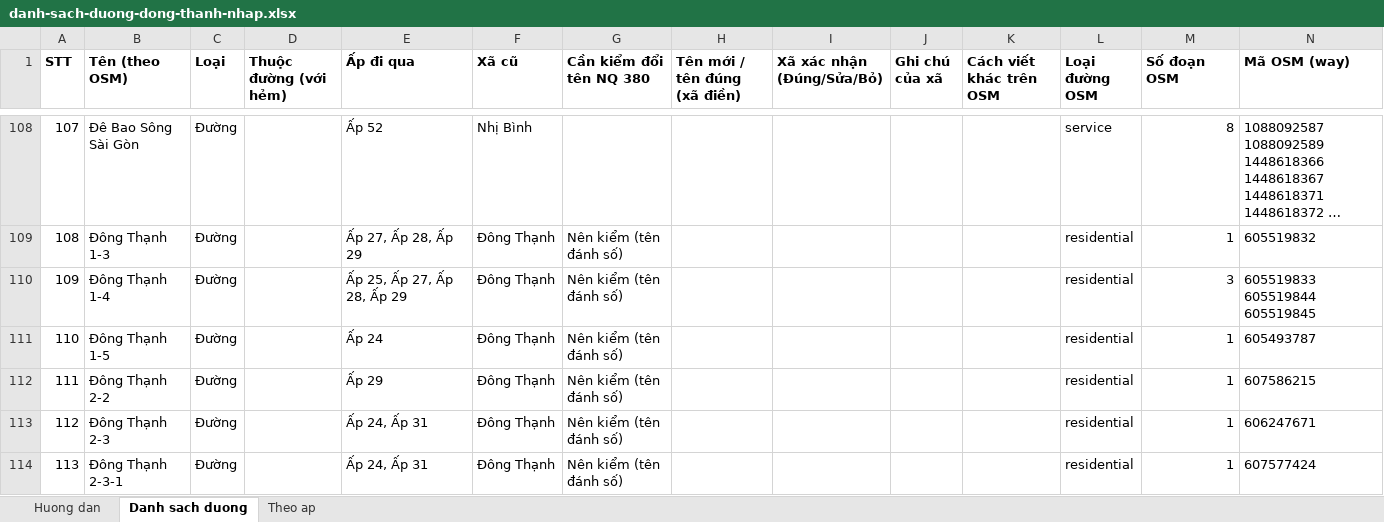
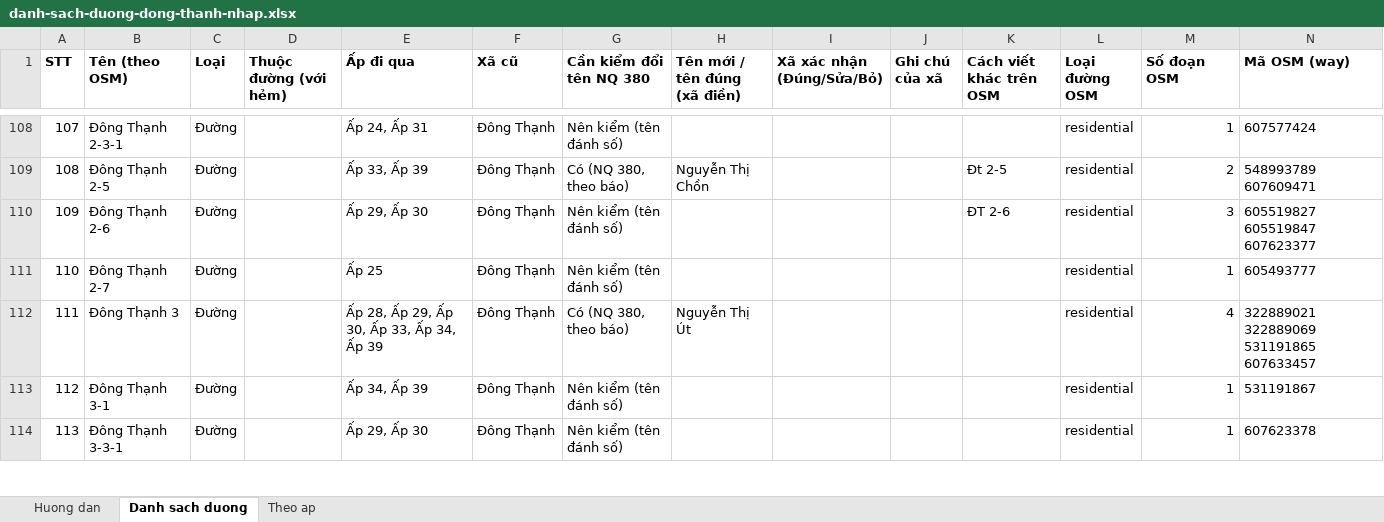
Before and after one commit to Tmihieu/he-thong-thu-gia-dich-vu-prototype, an Excel workbook: docs/dia-chi/danh-sach-duong-dong-thanh-nhap.xlsx, sheet Danh sach duong, drawn as a sheet; only a part is shown, gaps mark what is left out; values as stored, in another font and other column widths than the file's, no borders; the diff covers the shown part only; the diff names each change by its address in the sheet, - before the commit and + after, or states it on an @@ line.

```diff
--- a/docs/dia-chi/danh-sach-duong-dong-thanh-nhap.xlsx (sheet Danh sach duong)
+++ b/docs/dia-chi/danh-sach-duong-dong-thanh-nhap.xlsx (sheet Danh sach duong)
-B108 (Tên (theo OSM)): Đê Bao Sông Sài Gòn
+B108 (Tên (theo OSM)): Đông Thạnh 2-3-1
-E108 (Ấp đi qua): Ấp 52
+E108 (Ấp đi qua): Ấp 24, Ấp 31
-F108 (Xã cũ): Nhị Bình
+F108 (Xã cũ): Đông Thạnh
-G108 (Cần kiểm đổi tên NQ 380): (empty)
+G108 (Cần kiểm đổi tên NQ 380): Nên kiểm (tên đánh số)
-L108 (Loại đường OSM): service
+L108 (Loại đường OSM): residential
-M108 (Số đoạn OSM): 8
+M108 (Số đoạn OSM): 1
-N108 (Mã OSM (way)): 1088092587 1088092589 1448618366 1448618367 1448618371 1448618372 …
+N108 (Mã OSM (way)): 607577424
-B109 (Tên (theo OSM)): Đông Thạnh 1-3
+B109 (Tên (theo OSM)): Đông Thạnh 2-5
-E109 (Ấp đi qua): Ấp 27, Ấp 28, Ấp 29
+E109 (Ấp đi qua): Ấp 33, Ấp 39
-G109 (Cần kiểm đổi tên NQ 380): Nên kiểm (tên đánh số)
+G109 (Cần kiểm đổi tên NQ 380): Có (NQ 380, theo báo)
-H109 (Tên mới / tên đúng (xã điền)): (empty)
+H109 (Tên mới / tên đúng (xã điền)): Nguyễn Thị Chồn
-K109 (Cách viết khác trên OSM): (empty)
+K109 (Cách viết khác trên OSM): Đt 2-5
-M109 (Số đoạn OSM): 1
+M109 (Số đoạn OSM): 2
-N109 (Mã OSM (way)): 605519832
+N109 (Mã OSM (way)): 548993789 607609471
-B110 (Tên (theo OSM)): Đông Thạnh 1-4
+B110 (Tên (theo OSM)): Đông Thạnh 2-6
-E110 (Ấp đi qua): Ấp 25, Ấp 27, Ấp 28, Ấp 29
+E110 (Ấp đi qua): Ấp 29, Ấp 30
-K110 (Cách viết khác trên OSM): (empty)
+K110 (Cách viết khác trên OSM): ĐT 2-6
-N110 (Mã OSM (way)): 605519833 605519844 605519845
+N110 (Mã OSM (way)): 605519827 605519847 607623377
-B111 (Tên (theo OSM)): Đông Thạnh 1-5
+B111 (Tên (theo OSM)): Đông Thạnh 2-7
-E111 (Ấp đi qua): Ấp 24
+E111 (Ấp đi qua): Ấp 25
-N111 (Mã OSM (way)): 605493787
+N111 (Mã OSM (way)): 605493777
-B112 (Tên (theo OSM)): Đông Thạnh 2-2
+B112 (Tên (theo OSM)): Đông Thạnh 3
-E112 (Ấp đi qua): Ấp 29
+E112 (Ấp đi qua): Ấp 28, Ấp 29, Ấp 30, Ấp 33, Ấp 34, Ấp 39
-G112 (Cần kiểm đổi tên NQ 380): Nên kiểm (tên đánh số)
+G112 (Cần kiểm đổi tên NQ 380): Có (NQ 380, theo báo)
-H112 (Tên mới / tên đúng (xã điền)): (empty)
+H112 (Tên mới / tên đúng (xã điền)): Nguyễn Thị Út
-M112 (Số đoạn OSM): 1
+M112 (Số đoạn OSM): 4
-N112 (Mã OSM (way)): 607586215
+N112 (Mã OSM (way)): 322889021 322889069 531191865 607633457
-B113 (Tên (theo OSM)): Đông Thạnh 2-3
+B113 (Tên (theo OSM)): Đông Thạnh 3-1
-E113 (Ấp đi qua): Ấp 24, Ấp 31
+E113 (Ấp đi qua): Ấp 34, Ấp 39
-N113 (Mã OSM (way)): 606247671
+N113 (Mã OSM (way)): 531191867
-B114 (Tên (theo OSM)): Đông Thạnh 2-3-1
+B114 (Tên (theo OSM)): Đông Thạnh 3-3-1
-E114 (Ấp đi qua): Ấp 24, Ấp 31
+E114 (Ấp đi qua): Ấp 29, Ấp 30
-N114 (Mã OSM (way)): 607577424
+N114 (Mã OSM (way)): 607623378
```
Also changed, not shown: 126 edited cells elsewhere in this sheet, sheet Theo ap, sheet Huong dan, 1 other file.
